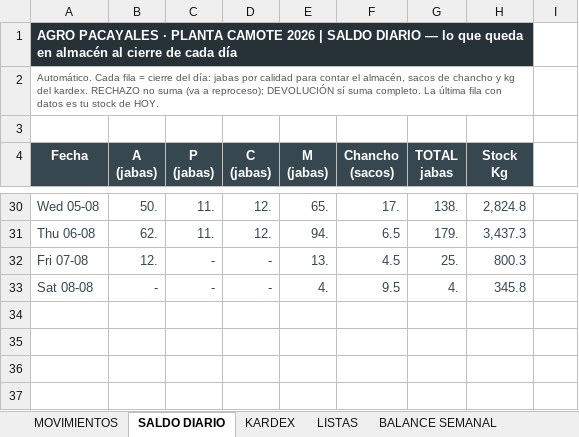
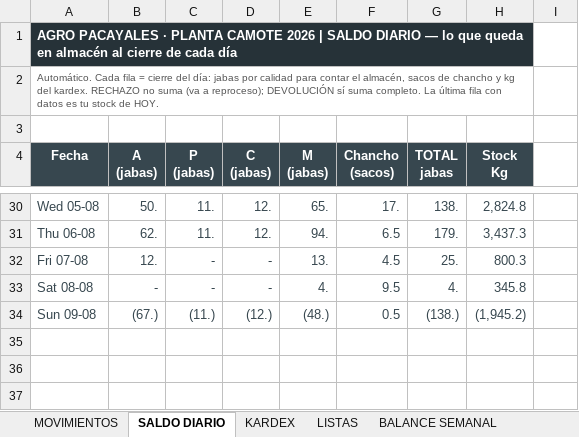
Before and after one commit to mirianmartinezparedes-ship-it/AGRO-PACAYALES, an Excel workbook: PROCESO DE PLANTA.xlsx, sheet SALDO DIARIO, drawn as a sheet; only a part is shown, gaps mark what is left out; values as stored, in another font and other column widths than the file's, no borders; conditional formats not drawn; the diff names each change by its address in the sheet, - before the commit and + after, or states it on an @@ line.

```diff
--- a/PROCESO DE PLANTA.xlsx (sheet SALDO DIARIO)
+++ b/PROCESO DE PLANTA.xlsx (sheet SALDO DIARIO)
-row 34: (empty)
+row 34: Sun 09-08 | (67.) | (11.) | (12.) | (48.) | 0.5 | (138.) | (1,945.2)
```
Also changed, not shown: sheet MOVIMIENTOS, sheet KARDEX, sheet BALANCE SEMANAL, hidden cells, charts or pictures, 1 other file.
